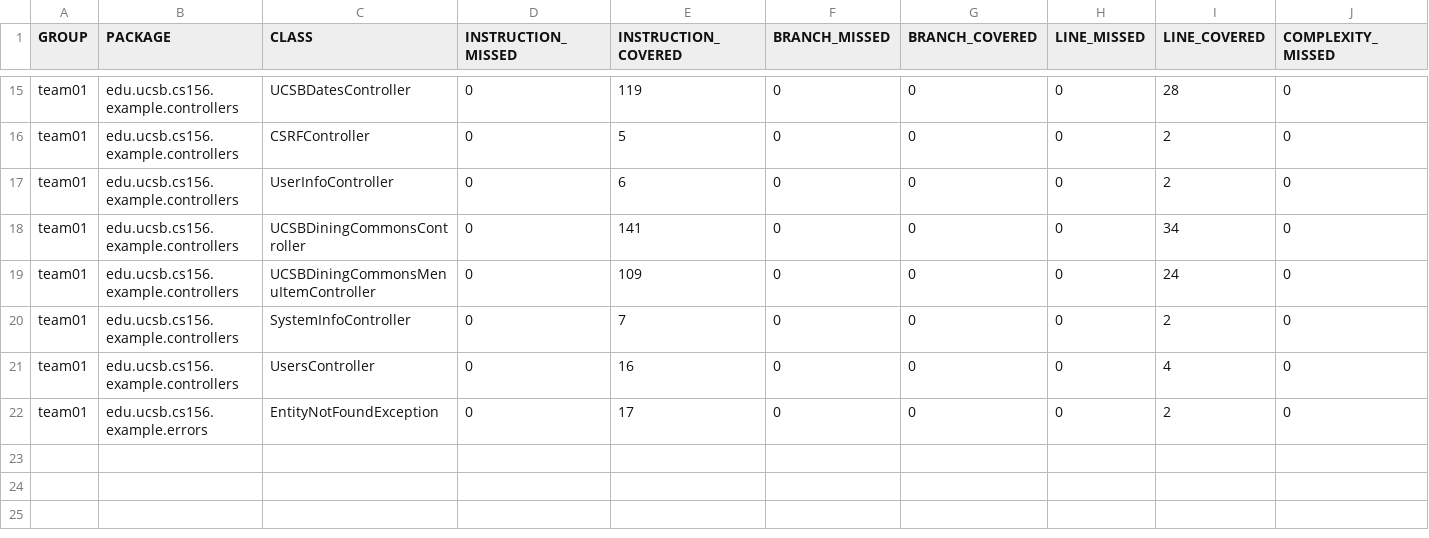
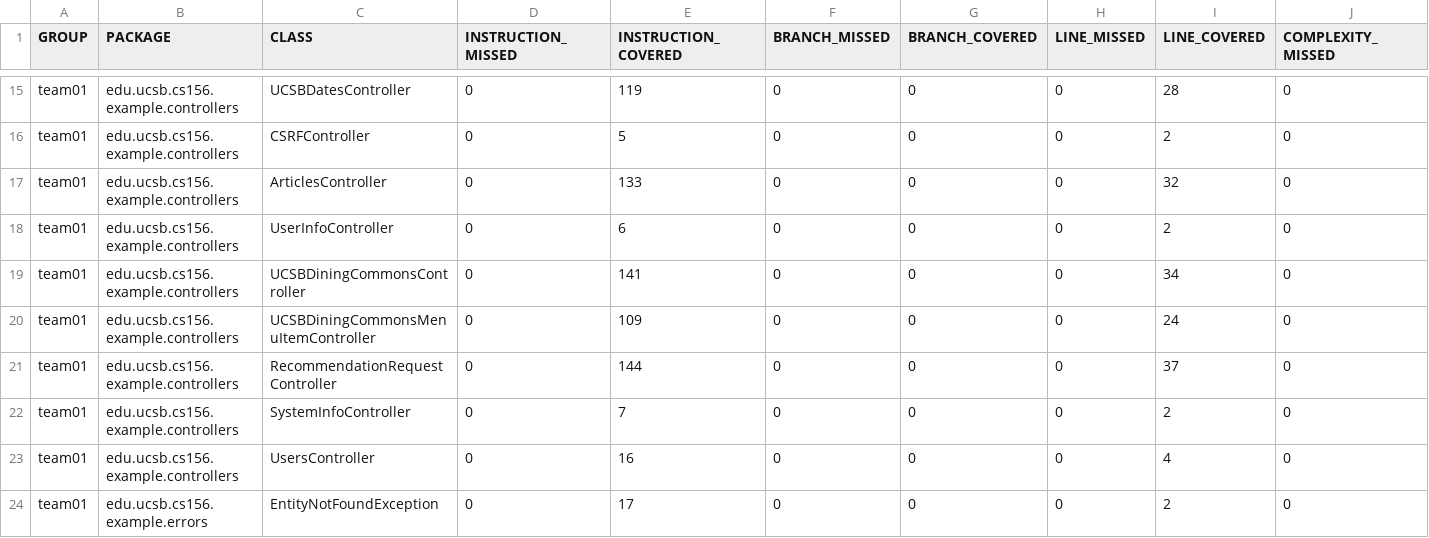
Before and after one commit to ucsb-cs156-f26/team02-f26-13, a CSV file: jacoco/jacoco.csv, drawn as a sheet; only a part is shown, gaps mark what is left out; rows hold the shown columns only; the diff names each change by its address in the sheet, - before the commit and + after, or states it on an @@ line.

Commit message:
Deploying to gh-pages from @ ucsb-cs156-f26/team02-f26-13@aa27cc1da048809259eee6c83b6369e369ffa4c7 🚀

```diff
--- a/jacoco/jacoco.csv
+++ b/jacoco/jacoco.csv
+row 17: team01 | edu.ucsb.cs156.example.controllers | ArticlesController | 0 | 133 | 0 | 0 | 0 | 32 | 0
+row 21: team01 | edu.ucsb.cs156.example.controllers | RecommendationRequestController | 0 | 144 | 0 | 0 | 0 | 37 | 0
```
Also changed, not shown: 9 other files.
